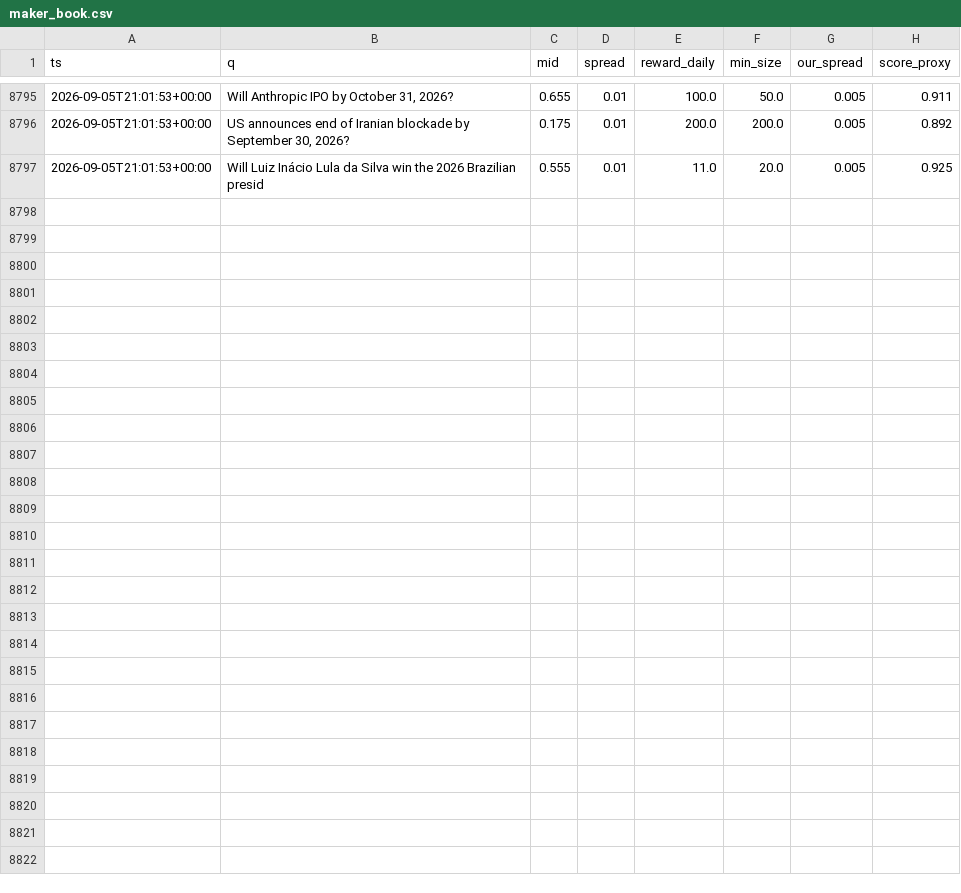
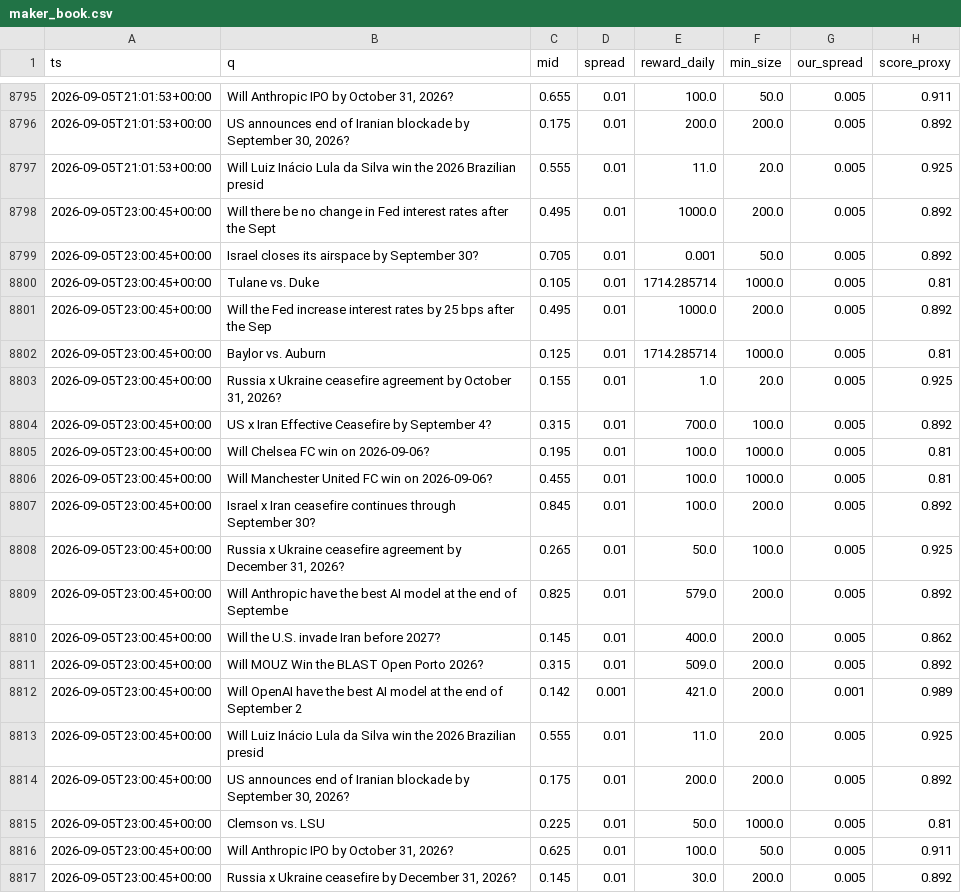
Before and after one commit to Savi-Swar/desk, a CSV file: collected/maker_book.csv, drawn as a sheet; only a part is shown, gaps mark what is left out; the diff names each change by its address in the sheet, - before the commit and + after, or states it on an @@ line.

```diff
--- a/collected/maker_book.csv
+++ b/collected/maker_book.csv
+row 8798: 2026-09-05T23:00:45+00:00 | Will there be no change in Fed interest rates after the Sept | 0.495 | 0.01 | 1000.0 | 200.0 | 0.005 | 0.892
+row 8799: 2026-09-05T23:00:45+00:00 | Israel closes its airspace by September 30? | 0.705 | 0.01 | 0.001 | 50.0 | 0.005 | 0.892
+row 8800: 2026-09-05T23:00:45+00:00 | Tulane vs. Duke | 0.105 | 0.01 | 1714.285714 | 1000.0 | 0.005 | 0.81
+row 8801: 2026-09-05T23:00:45+00:00 | Will the Fed increase interest rates by 25 bps after the Sep | 0.495 | 0.01 | 1000.0 | 200.0 | 0.005 | 0.892
+row 8802: 2026-09-05T23:00:45+00:00 | Baylor vs. Auburn | 0.125 | 0.01 | 1714.285714 | 1000.0 | 0.005 | 0.81
+row 8803: 2026-09-05T23:00:45+00:00 | Russia x Ukraine ceasefire agreement by October 31, 2026? | 0.155 | 0.01 | 1.0 | 20.0 | 0.005 | 0.925
+row 8804: 2026-09-05T23:00:45+00:00 | US x Iran Effective Ceasefire by September 4? | 0.315 | 0.01 | 700.0 | 100.0 | 0.005 | 0.892
+row 8805: 2026-09-05T23:00:45+00:00 | Will Chelsea FC win on 2026-09-06? | 0.195 | 0.01 | 100.0 | 1000.0 | 0.005 | 0.81
+row 8806: 2026-09-05T23:00:45+00:00 | Will Manchester United FC win on 2026-09-06? | 0.455 | 0.01 | 100.0 | 1000.0 | 0.005 | 0.81
+row 8807: 2026-09-05T23:00:45+00:00 | Israel x Iran ceasefire continues through September 30? | 0.845 | 0.01 | 100.0 | 200.0 | 0.005 | 0.892
+row 8808: 2026-09-05T23:00:45+00:00 | Russia x Ukraine ceasefire agreement by December 31, 2026? | 0.265 | 0.01 | 50.0 | 100.0 | 0.005 | 0.925
+row 8809: 2026-09-05T23:00:45+00:00 | Will Anthropic have the best AI model at the end of Septembe | 0.825 | 0.01 | 579.0 | 200.0 | 0.005 | 0.892
+row 8810: 2026-09-05T23:00:45+00:00 | Will the U.S. invade Iran before 2027? | 0.145 | 0.01 | 400.0 | 200.0 | 0.005 | 0.862
+row 8811: 2026-09-05T23:00:45+00:00 | Will MOUZ Win the BLAST Open Porto 2026? | 0.315 | 0.01 | 509.0 | 200.0 | 0.005 | 0.892
+row 8812: 2026-09-05T23:00:45+00:00 | Will OpenAI have the best AI model at the end of September 2 | 0.142 | 0.001 | 421.0 | 200.0 | 0.001 | 0.989
+row 8813: 2026-09-05T23:00:45+00:00 | Will Luiz Inácio Lula da Silva win the 2026 Brazilian presid | 0.555 | 0.01 | 11.0 | 20.0 | 0.005 | 0.925
+row 8814: 2026-09-05T23:00:45+00:00 | US announces end of Iranian blockade by September 30, 2026? | 0.175 | 0.01 | 200.0 | 200.0 | 0.005 | 0.892
+row 8815: 2026-09-05T23:00:45+00:00 | Clemson vs. LSU | 0.225 | 0.01 | 50.0 | 1000.0 | 0.005 | 0.81
+row 8816: 2026-09-05T23:00:45+00:00 | Will Anthropic IPO by October 31, 2026? | 0.625 | 0.01 | 100.0 | 50.0 | 0.005 | 0.911
+row 8817: 2026-09-05T23:00:45+00:00 | Russia x Ukraine ceasefire by December 31, 2026? | 0.145 | 0.01 | 30.0 | 200.0 | 0.005 | 0.892
```
Also changed, not shown: 1 other file.
